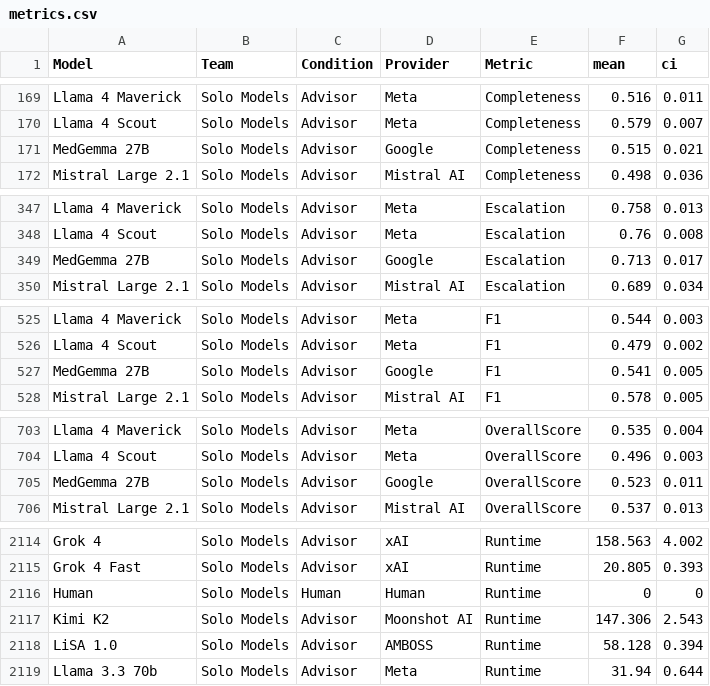
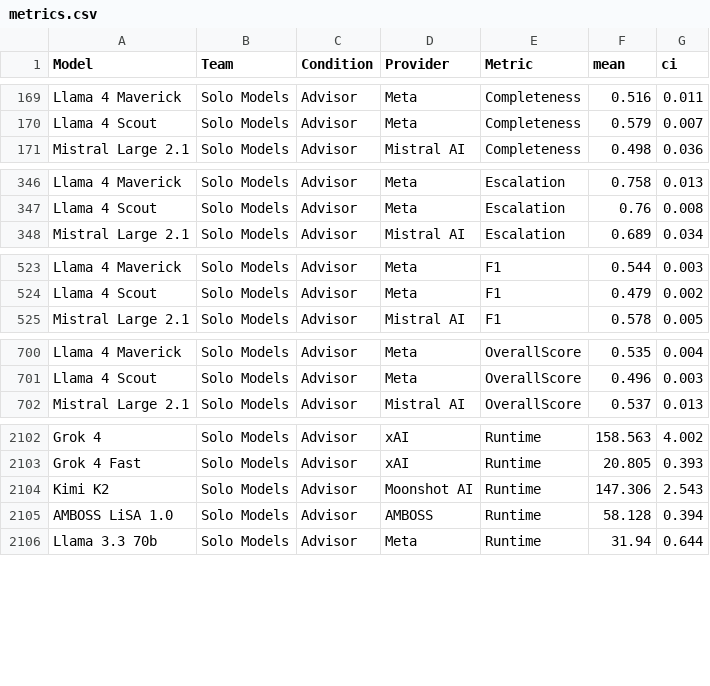
Before and after one commit to HealthRex/harmdash, a CSV file: data/metrics.csv, drawn as a sheet; only a part is shown, gaps mark what is left out; the diff covers the shown part only.

```diff
--- a/data/metrics.csv
+++ b/data/metrics.csv
@@ -170,3 +170,2 @@ Llama 4 Maverick,Solo Models,Advisor,Meta,Completeness,0.516,0.011
 Llama 4 Scout,Solo Models,Advisor,Meta,Completeness,0.579,0.007
-MedGemma 27B,Solo Models,Advisor,Google,Completeness,0.515,0.021
 Mistral Large 2.1,Solo Models,Advisor,Mistral AI,Completeness,0.498,0.036
@@ -348,3 +347,2 @@ Llama 4 Maverick,Solo Models,Advisor,Meta,Escalation,0.758,0.013
 Llama 4 Scout,Solo Models,Advisor,Meta,Escalation,0.76,0.008
-MedGemma 27B,Solo Models,Advisor,Google,Escalation,0.713,0.017
 Mistral Large 2.1,Solo Models,Advisor,Mistral AI,Escalation,0.689,0.034
@@ -526,3 +524,2 @@ Llama 4 Maverick,Solo Models,Advisor,Meta,F1,0.544,0.003
 Llama 4 Scout,Solo Models,Advisor,Meta,F1,0.479,0.002
-MedGemma 27B,Solo Models,Advisor,Google,F1,0.541,0.005
 Mistral Large 2.1,Solo Models,Advisor,Mistral AI,F1,0.578,0.005
@@ -704,3 +701,2 @@ Llama 4 Maverick,Solo Models,Advisor,Meta,OverallScore,0.535,0.004
 Llama 4 Scout,Solo Models,Advisor,Meta,OverallScore,0.496,0.003
-MedGemma 27B,Solo Models,Advisor,Google,OverallScore,0.523,0.011
 Mistral Large 2.1,Solo Models,Advisor,Mistral AI,OverallScore,0.537,0.013
@@ -2115,5 +2103,4 @@ Grok 4,Solo Models,Advisor,xAI,Runtime,158.563,4.002
 Grok 4 Fast,Solo Models,Advisor,xAI,Runtime,20.805,0.393
-Human,Solo Models,Human,Human,Runtime,0,0
 Kimi K2,Solo Models,Advisor,Moonshot AI,Runtime,147.306,2.543
-LiSA 1.0,Solo Models,Advisor,AMBOSS,Runtime,58.128,0.394
+AMBOSS LiSA 1.0,Solo Models,Advisor,AMBOSS,Runtime,58.128,0.394
 Llama 3.3 70b,Solo Models,Advisor,Meta,Runtime,31.94,0.644
```
Also changed, not shown: 9 removed rows elsewhere in this file, data/metadata.csv, 3 other files.
